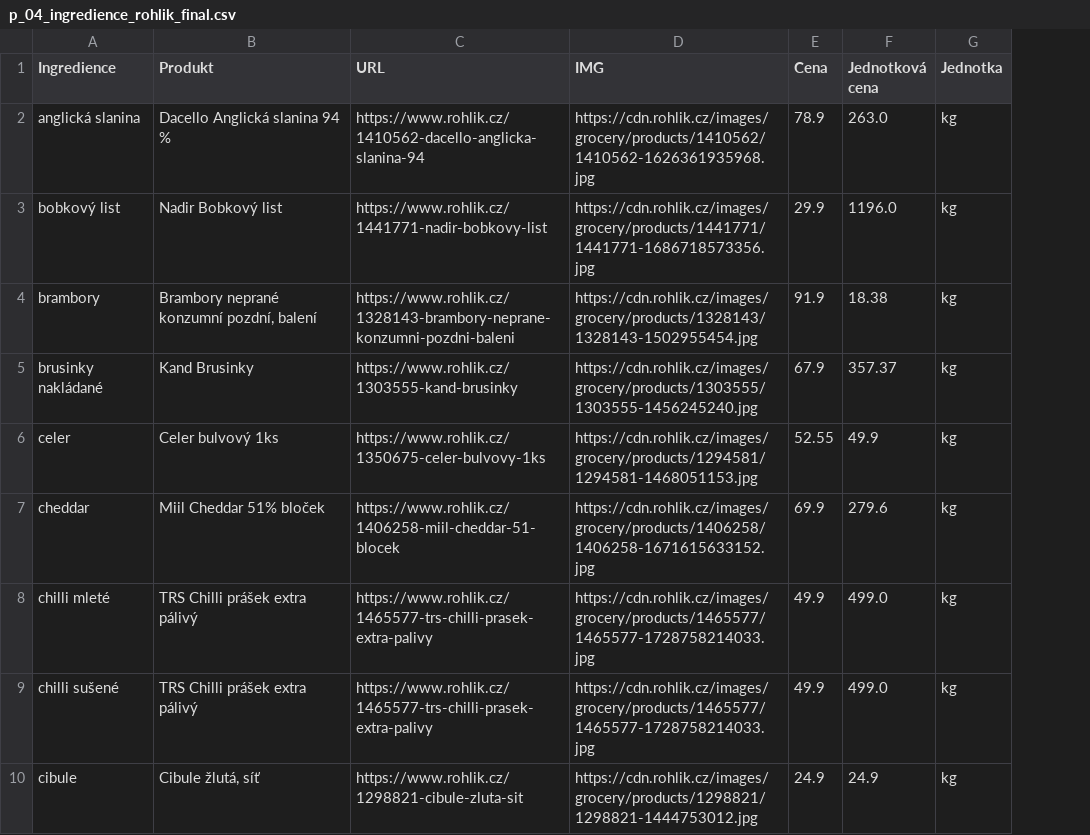
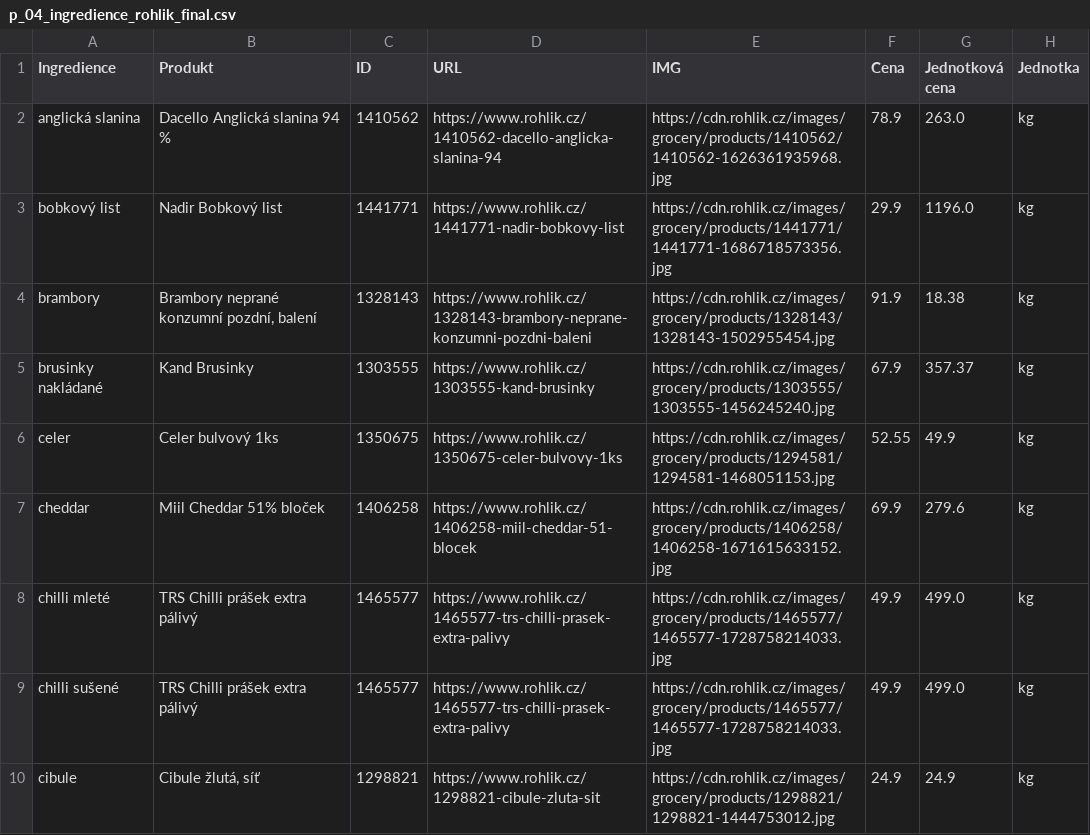
Before and after one commit to anna-pokorna/project_app, a CSV file: data/p_04_ingredience_rohlik_final.csv, drawn as a sheet; only a part is shown; the diff covers the shown part only; the diff names each change by its address in the sheet, - before the commit and + after, or states it on an @@ line.

```diff
--- a/data/p_04_ingredience_rohlik_final.csv
+++ b/data/p_04_ingredience_rohlik_final.csv
+column C (ID), rows 2-10: 1410562 | 1441771 | 1328143 | 1303555 | 1350675 | 1406258 | 1465577 | 1465577 | 1298821
```
Also changed, not shown: 13 edited cells elsewhere in this file, data/p_04_ingredience_kosik_final.csv.
